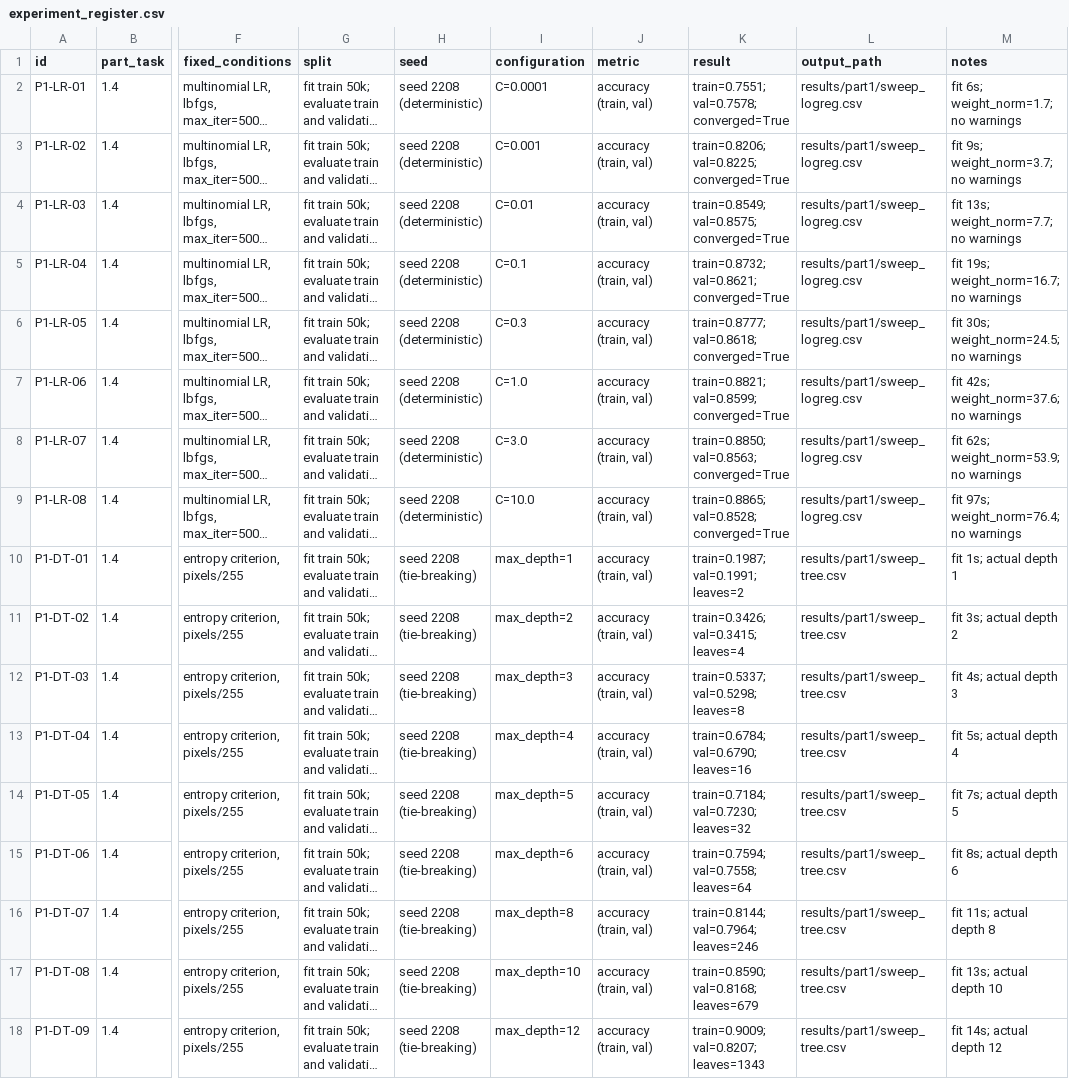
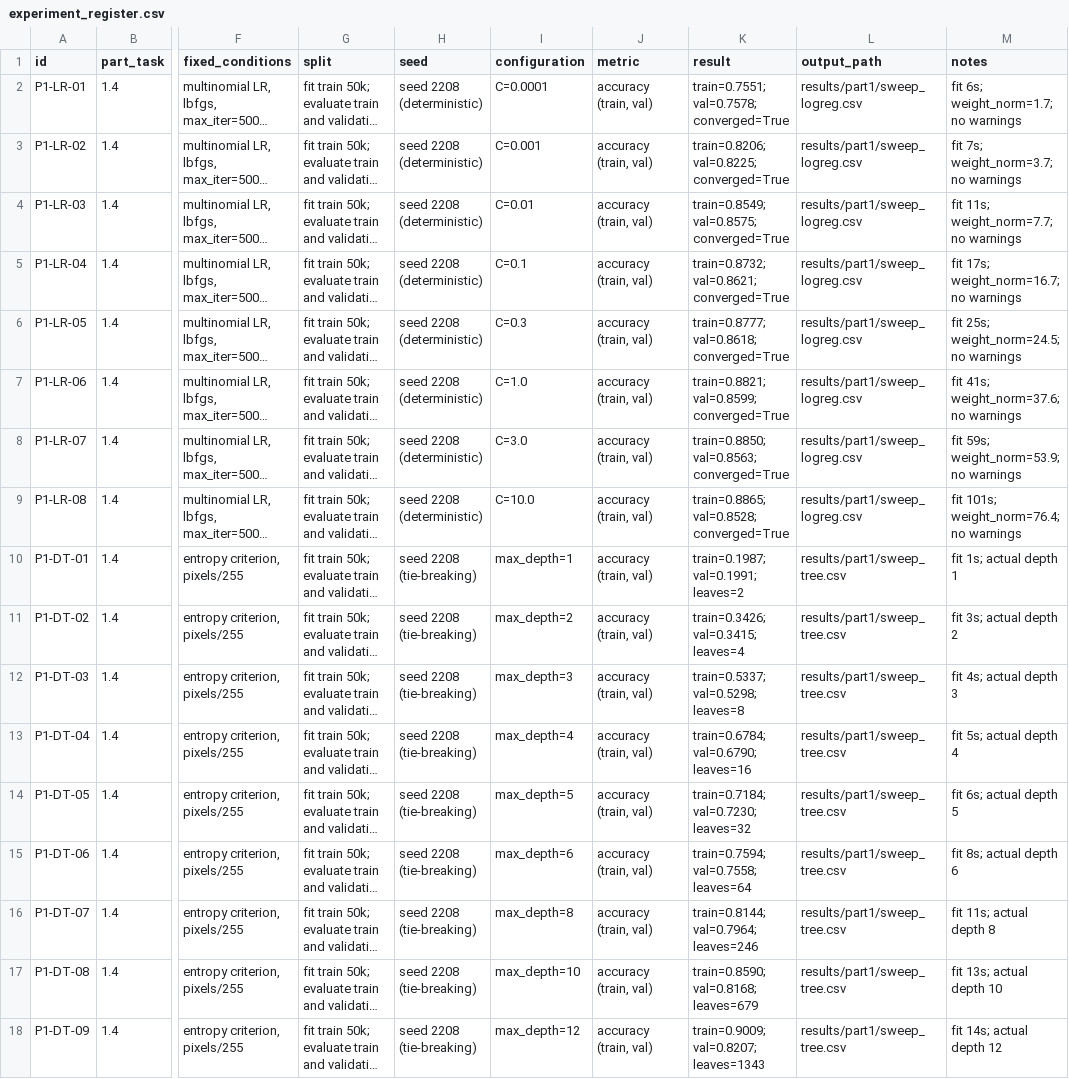
Before and after one commit to gulcinomercik/ecs708-fashion-mnist, a CSV file: results/experiment_register.csv, drawn as a sheet; only a part is shown, gaps mark what is left out; long unchanged cells end in …; the diff covers the shown part only; the diff names each change by its address in the sheet, - before the commit and + after, or states it on an @@ line.

```diff
--- a/results/experiment_register.csv
+++ b/results/experiment_register.csv
-M3 (notes): fit 9s; weight_norm=3.7; no warnings
+M3 (notes): fit 7s; weight_norm=3.7; no warnings
-M4 (notes): fit 13s; weight_norm=7.7; no warnings
+M4 (notes): fit 11s; weight_norm=7.7; no warnings
-M5 (notes): fit 19s; weight_norm=16.7; no warnings
+M5 (notes): fit 17s; weight_norm=16.7; no warnings
-M6 (notes): fit 30s; weight_norm=24.5; no warnings
+M6 (notes): fit 25s; weight_norm=24.5; no warnings
-M7 (notes): fit 42s; weight_norm=37.6; no warnings
+M7 (notes): fit 41s; weight_norm=37.6; no warnings
-M8 (notes): fit 62s; weight_norm=53.9; no warnings
+M8 (notes): fit 59s; weight_norm=53.9; no warnings
-M9 (notes): fit 97s; weight_norm=76.4; no warnings
+M9 (notes): fit 101s; weight_norm=76.4; no warnings
-M14 (notes): fit 7s; actual depth 5
+M14 (notes): fit 6s; actual depth 5
```
Also changed, not shown: 9 edited cells elsewhere in this file, results/part1/runtimes_part1.csv, results/part1/sweep_logreg.csv, 4 other files.
